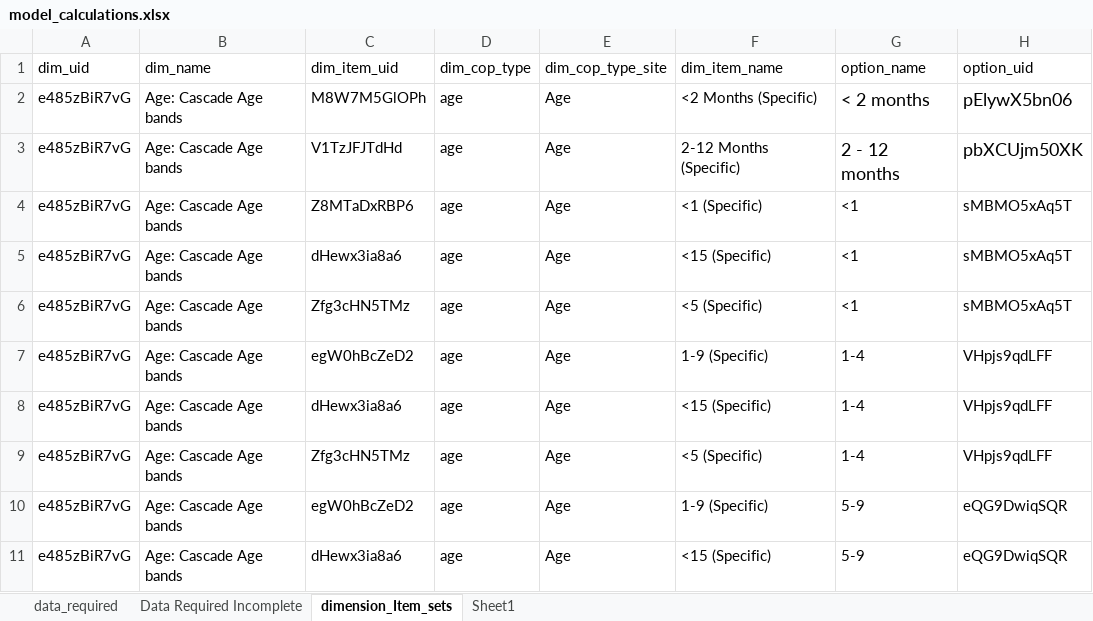
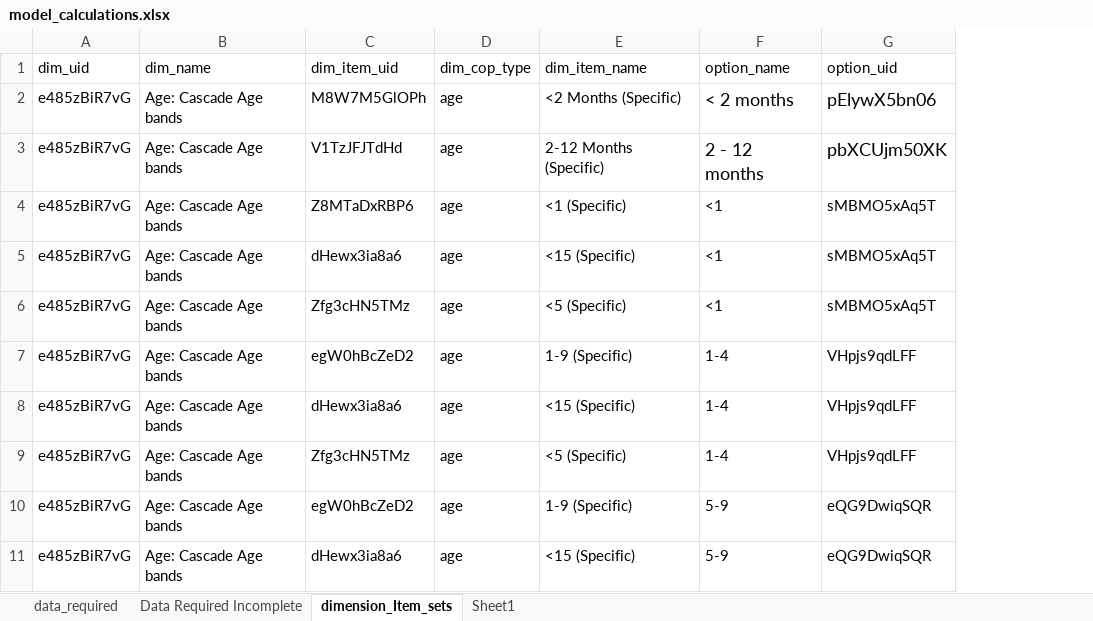
Before and after one commit to pepfar-datim/data-pack-commons, an Excel workbook: data-raw/model_calculations/model_calculations.xlsx, sheet dimension_Item_sets, drawn as a sheet; only a part is shown; values as stored, in another font and other column widths than the file's, no borders; the diff names each change by its address in the sheet, - before the commit and + after, or states it on an @@ line.

Commit message:
Revert "dim_Item_sets_config file add dim_cop_type_site column with elements to match datapack input and expected output column names"
This reverts commit 0800fc00c35f595f1a2f979f0c152e8949db2ccd.

```diff
--- a/data-raw/model_calculations/model_calculations.xlsx (sheet dimension_Item_sets)
+++ b/data-raw/model_calculations/model_calculations.xlsx (sheet dimension_Item_sets)
-column E, rows 1-11: dim_cop_type_site | Age | Age | Age | Age | Age | Age | Age | Age | Age | Age
```
Also changed, not shown: formulas that keep their value, data-raw/site_distribution_configuration/19Tto20TMap.xlsx, 2 other files.
